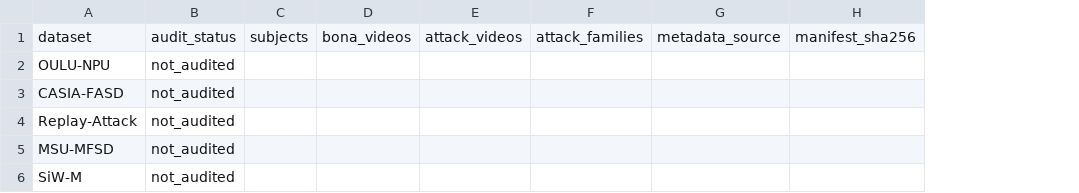
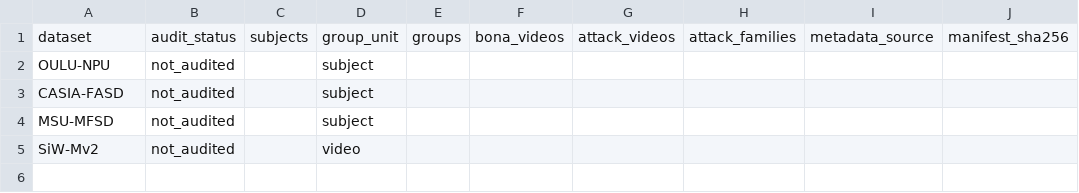
Before and after one commit to lathevinh/fas, a CSV file: manifests/dataset_summary.csv, drawn as a sheet; removed rows and columns are numbered as before the commit, all else as after; the diff names each change by its address in the sheet, - before the commit and + after, or states it on an @@ line.

Commit message:
feat: freeze amended SiW-Mv2 benchmark population and grouping contracts

```diff
--- a/manifests/dataset_summary.csv
+++ b/manifests/dataset_summary.csv
+column D, rows 1-5: group_unit | subject | subject | subject | video
+column E, row 1: groups
-row 4: Replay-Attack | not_audited
-A5: SiW-M
+A5: SiW-Mv2
```
Also changed, not shown: manifests/split_summary.csv, 23 other files.
